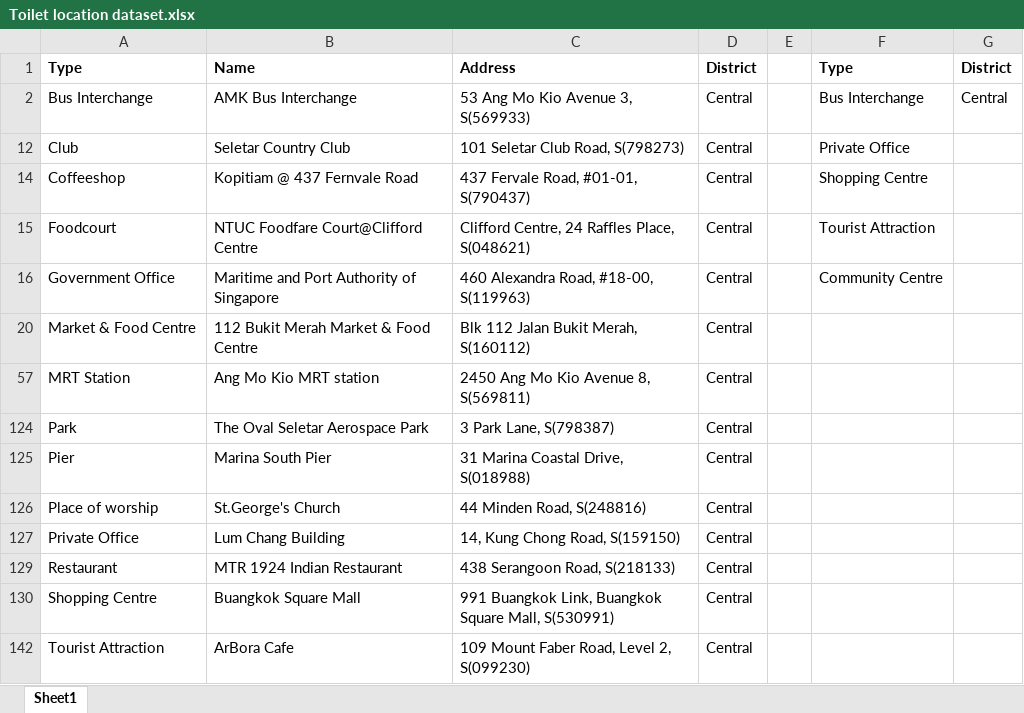
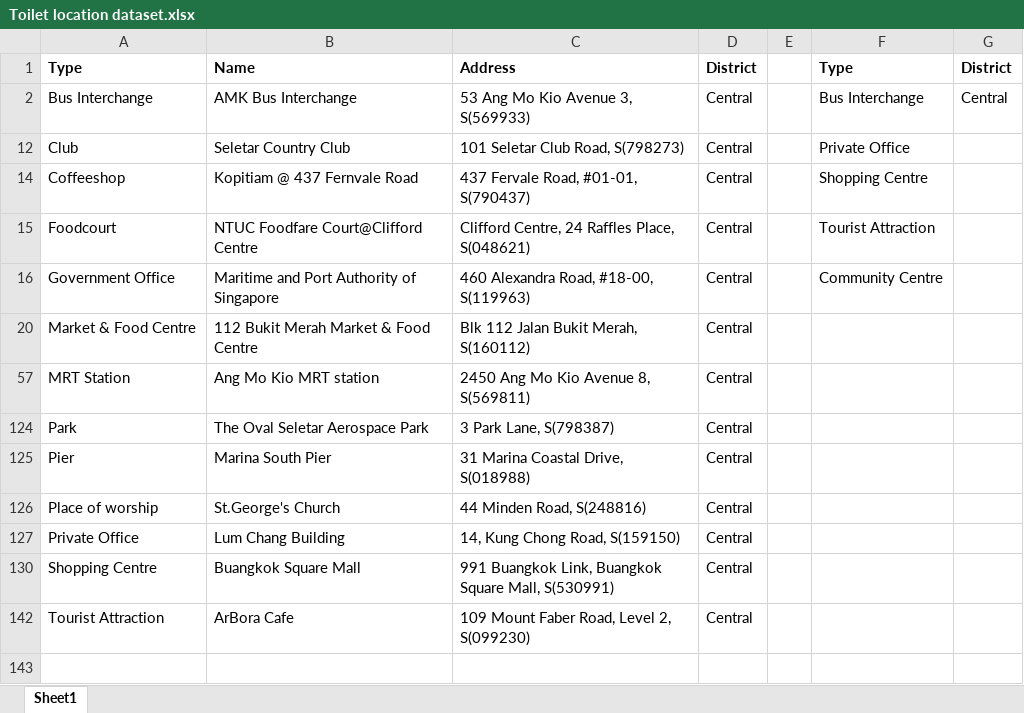
Before and after one commit to Jaysenso/SC2006-LooLah, an Excel workbook: Toilet location dataset.xlsx, sheet Sheet1, drawn as a sheet; values as stored, in another font and other column widths than the file's, no borders; the diff names each change by its address in the sheet, - before the commit and + after, or states it on an @@ line.

Commit message:
Add central data to database setup

```diff
--- a/Toilet location dataset.xlsx (sheet Sheet1)
+++ b/Toilet location dataset.xlsx (sheet Sheet1)
@@ row 129 hidden: Restaurant | MTR 1924 Indian Restaurant | 438 Serangoon Road, S(218133) | Central @@
```
Also changed, not shown: 2 other files.
